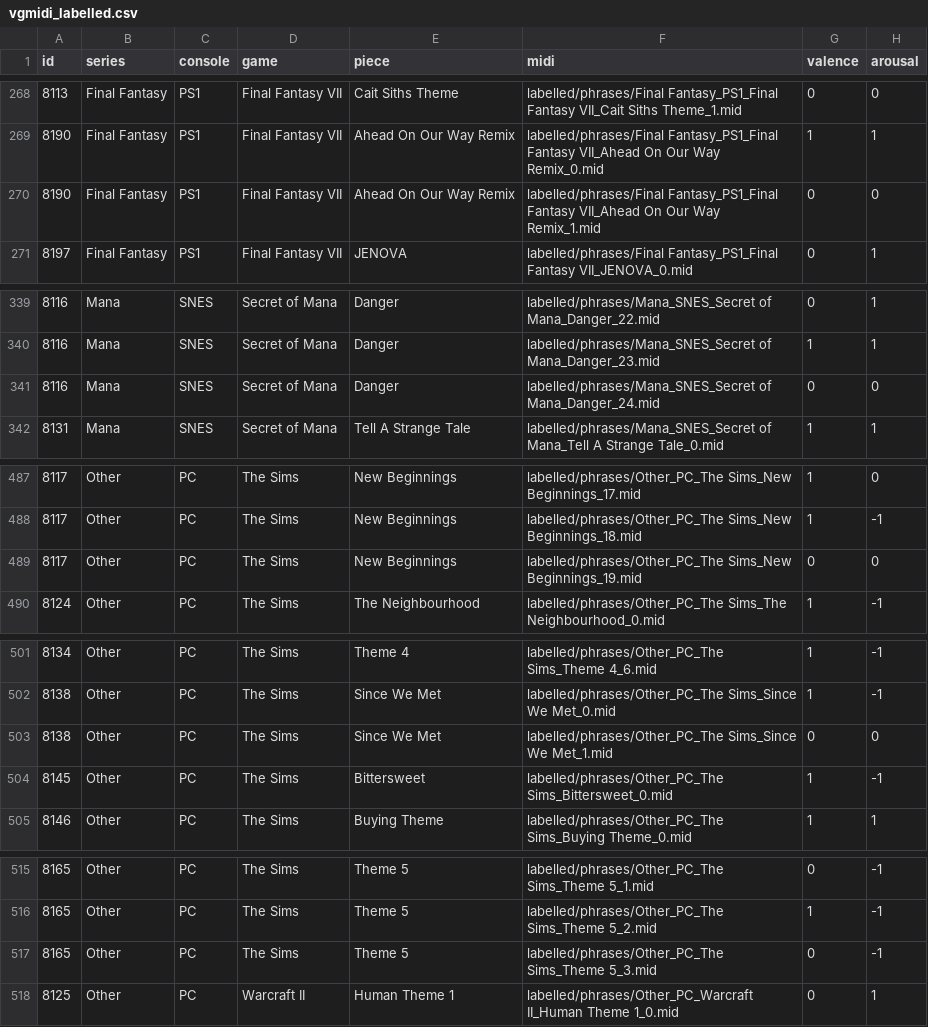
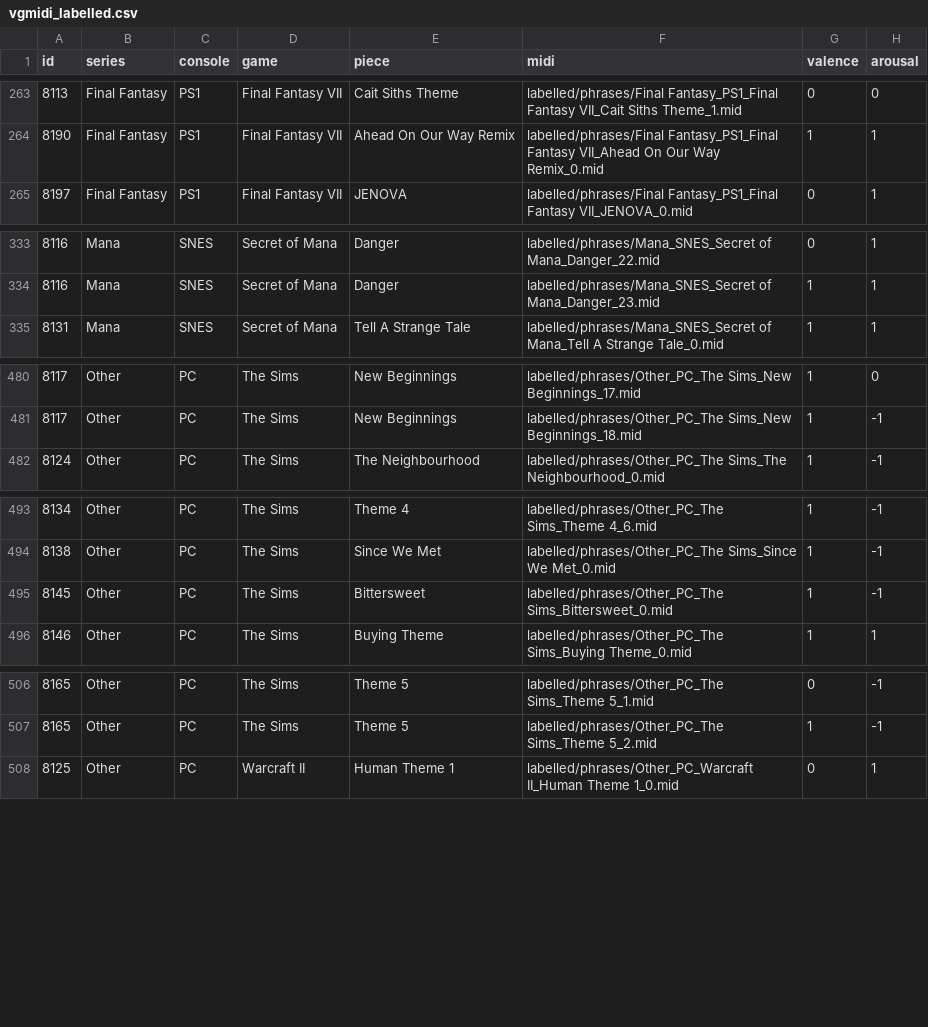
Before and after one commit to lucasnfe/vgmidi, a CSV file: vgmidi_labelled.csv, drawn as a sheet; only a part is shown, gaps mark what is left out; the diff covers the shown part only; the diff names each change by its address in the sheet, - before the commit and + after, or states it on an @@ line.

Commit message:
Remove empty phrases

```diff
--- a/vgmidi_labelled.csv
+++ b/vgmidi_labelled.csv
-row 270: 8190 | Final Fantasy | PS1 | Final Fantasy VII | Ahead On Our Way Remix | labelled/phrases/Final Fantasy_PS1_Final Fantasy VII_Ahead On Our Way Remix_1.mid | 0 | 0
-row 341: 8116 | Mana | SNES | Secret of Mana | Danger | labelled/phrases/Mana_SNES_Secret of Mana_Danger_24.mid | 0 | 0
-row 489: 8117 | Other | PC | The Sims | New Beginnings | labelled/phrases/Other_PC_The Sims_New Beginnings_19.mid | 0 | 0
-row 503: 8138 | Other | PC | The Sims | Since We Met | labelled/phrases/Other_PC_The Sims_Since We Met_1.mid | 0 | 0
-row 517: 8165 | Other | PC | The Sims | Theme 5 | labelled/phrases/Other_PC_The Sims_Theme 5_3.mid | 0 | -1
```
Also changed, not shown: 5 removed rows elsewhere in this file, 5 other files.
